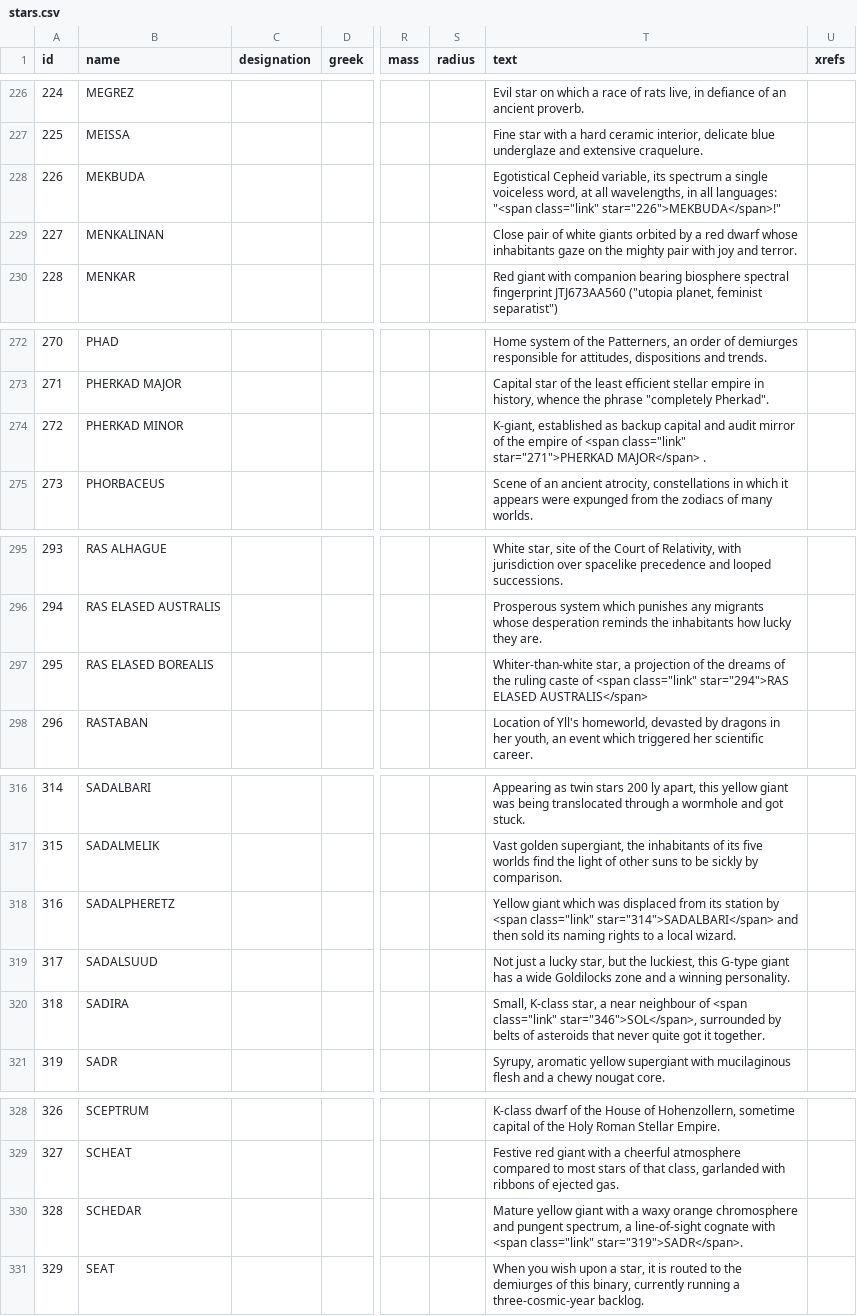
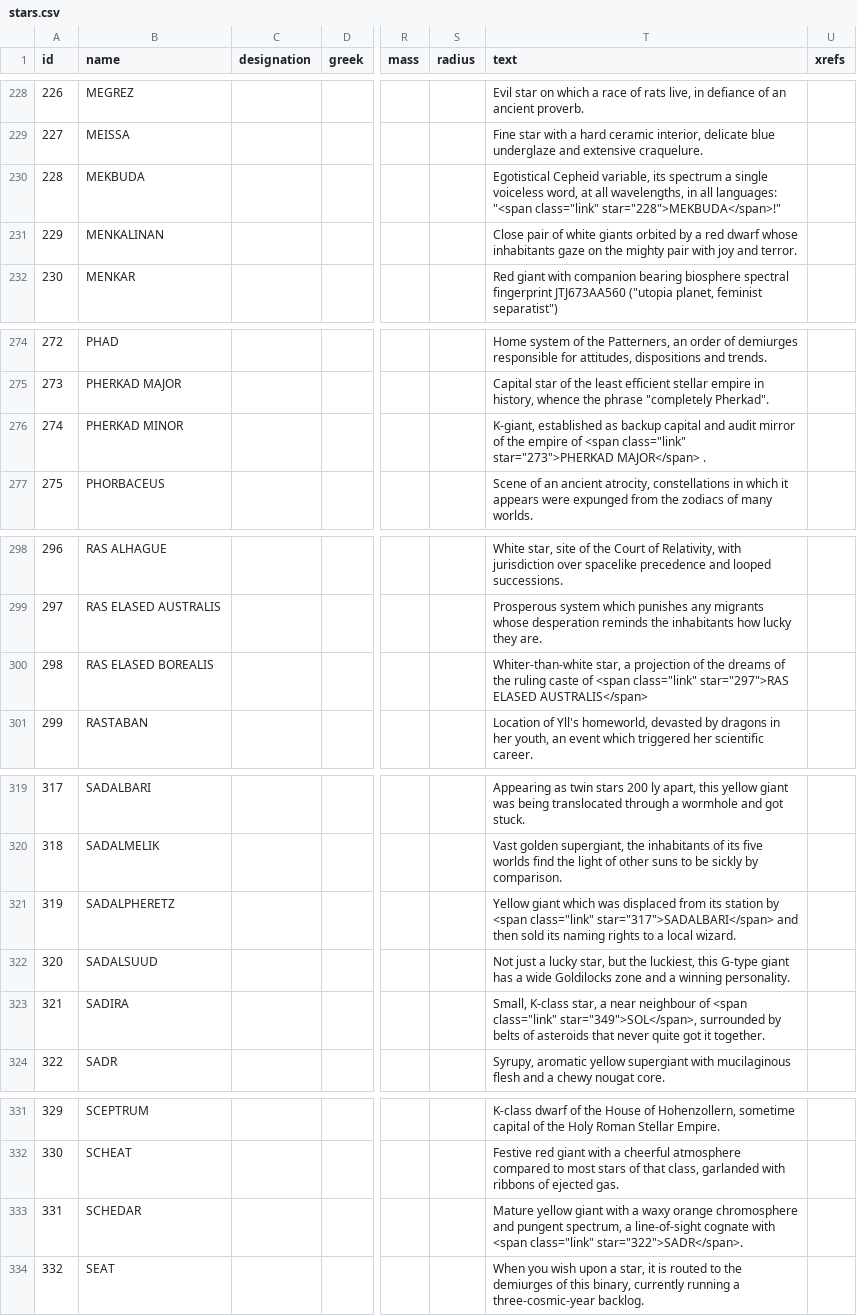
Before and after one commit to mayblue9/stellarum, a CSV file: Collating/stars.csv, drawn as a sheet; only a part is shown, gaps mark what is left out; addresses are those after the commit; the diff covers the shown part only; the diff names each change by its address in the sheet, - before the commit and + after, or states it on an @@ line.

Commit message:
Added the last few missing stars. Started work on the History but am not including it in the first release.

```diff
--- a/Collating/stars.csv
+++ b/Collating/stars.csv
@@ column A (id) renumbered from row 202 down @@
-T230 (text): …"<span class="link" star="226">MEKBUDA</span>!"
+T230 (text): …"<span class="link" star="228">MEKBUDA</span>!"
-T276 (text): …<span class="link" star="271">PHERKAD MAJOR</span> .
+T276 (text): …<span class="link" star="273">PHERKAD MAJOR</span> .
-T300 (text): …<span class="link" star="294">RAS ELASED AUSTRALIS</span>
+T300 (text): …<span class="link" star="297">RAS ELASED AUSTRALIS</span>
-T321 (text): …<span class="link" star="314">SADALBARI</span> and then…
+T321 (text): …<span class="link" star="317">SADALBARI</span> and then…
-T323 (text): …<span class="link" star="346">SOL</span>, surrounded by…
+T323 (text): …<span class="link" star="349">SOL</span>, surrounded by…
-T333 (text): …<span class="link" star="319">SADR</span>.
+T333 (text): …<span class="link" star="322">SADR</span>.
```
Also changed, not shown: 3 added rows and 39 edited cells elsewhere in this file, Collating/star_parameters.csv, 9 other files.
